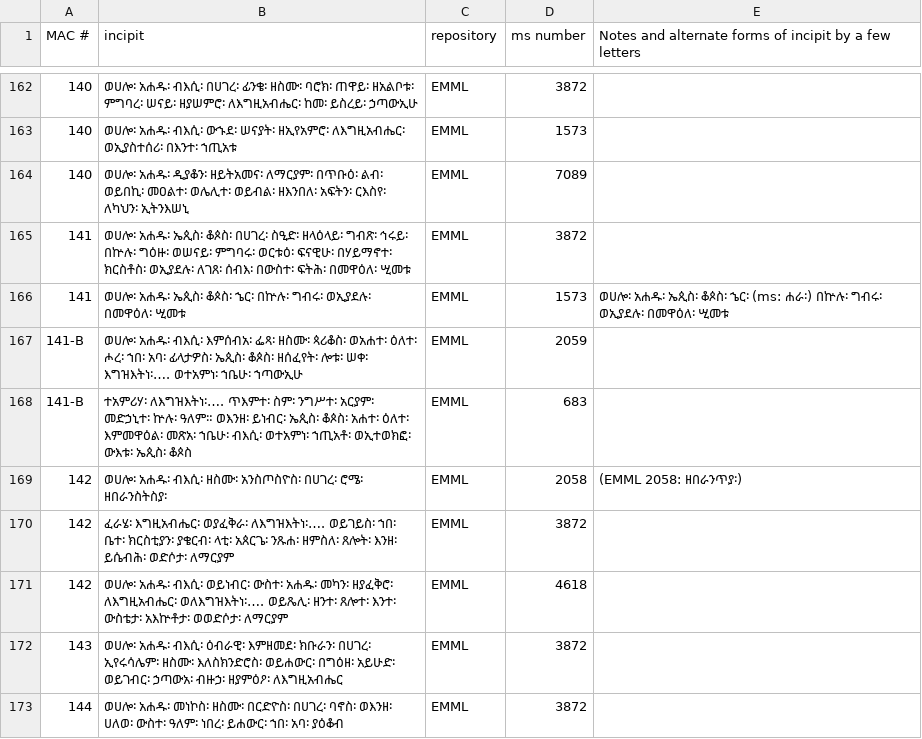
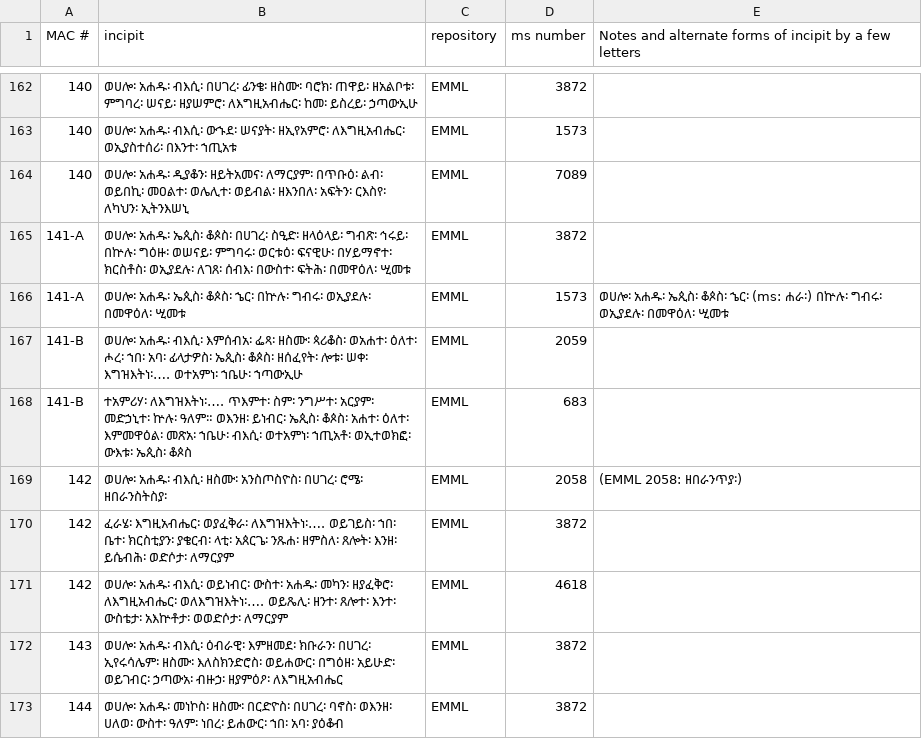
Before and after one commit to Princeton-CDH/pemm-scripts, a CSV file: data/incipits.csv, drawn as a sheet; only a part is shown, gaps mark what is left out.

Commit message:
Correct 141 to 141-A

```diff
--- a/data/incipits.csv
+++ b/data/incipits.csv
@@ -164,4 +164,4 @@ MAC #,incipit,repository,ms number,Notes and alternate forms of incipit by a few
 140,ወሀሎ፡ አሐዱ፡ ዲያቆን፡ ዘይትአመና፡ ለማርያም፡ በጥቡዕ፡ ልብ፡ ወይበኪ፡ መዐልተ፡ ወሌሊተ፡ ወይብል፡ ዘእንበለ፡ አፍትን፡ ርእስየ፡ ለካህን፡ ኢትንእሠኒ,EMML,7089,
-141,ወሀሎ፡ አሐዱ፡ ኤጲስ፡ ቆጶስ፡ በሀገረ፡ ስዒድ፡ ዘላዕላይ፡ ግብጽ፡ ኅሩይ፡ በኵሉ፡ ግዕዙ፡ ወሠናይ፡ ምግባሩ፡ ወርቱዕ፡ ፍናዊሁ፡ በሃይማኖተ፡ ክርስቶስ፡ ወኢያደሉ፡ ለገጸ፡ ሰብእ፡ በውስተ፡ ፍትሕ፡ በመዋዕለ፡ ሢመቱ,EMML,3872,
-141,ወሀሎ፡ አሐዱ፡ ኤጲስ፡ ቆጶስ፡ ኄር፡ በኵሉ፡ ግብሩ፡ ወኢያደሉ፡ በመዋዕለ፡ ሢመቱ,EMML,1573,ወሀሎ፡ አሐዱ፡ ኤጲስ፡ ቆጶስ፡ ኄር፡ (ms: ሐራ፡) በኵሉ፡ ግብሩ፡ ወኢያደሉ፡ በመዋዕለ፡ ሢመቱ
+141-A,ወሀሎ፡ አሐዱ፡ ኤጲስ፡ ቆጶስ፡ በሀገረ፡ ስዒድ፡ ዘላዕላይ፡ ግብጽ፡ ኅሩይ፡ በኵሉ፡ ግዕዙ፡ ወሠናይ፡ ምግባሩ፡ ወርቱዕ፡ ፍናዊሁ፡ በሃይማኖተ፡ ክርስቶስ፡ ወኢያደሉ፡ ለገጸ፡ ሰብእ፡ በውስተ፡ ፍትሕ፡ በመዋዕለ፡ ሢመቱ,EMML,3872,
+141-A,ወሀሎ፡ አሐዱ፡ ኤጲስ፡ ቆጶስ፡ ኄር፡ በኵሉ፡ ግብሩ፡ ወኢያደሉ፡ በመዋዕለ፡ ሢመቱ,EMML,1573,ወሀሎ፡ አሐዱ፡ ኤጲስ፡ ቆጶስ፡ ኄር፡ (ms: ሐራ፡) በኵሉ፡ ግብሩ፡ ወኢያደሉ፡ በመዋዕለ፡ ሢመቱ
 141-B,ወሀሎ፡ አሐዱ፡ ብእሲ፡ እምሰብአ፡ ፌጻ፡ ዘስሙ፡ ጳሪቆስ፡ ወአሐተ፡ ዕለተ፡ ሖረ፡ ኀበ፡ አባ፡ ፊላታዎስ፡ ኤጲስ፡ ቆጶስ፡ ዘሰፈየት፡ ሎቱ፡ ሠቀ፡ እግዝእትነ፡…. ወተአምነ፡ ኀቤሁ፡ ኀጣውኢሁ,EMML,2059,
```
